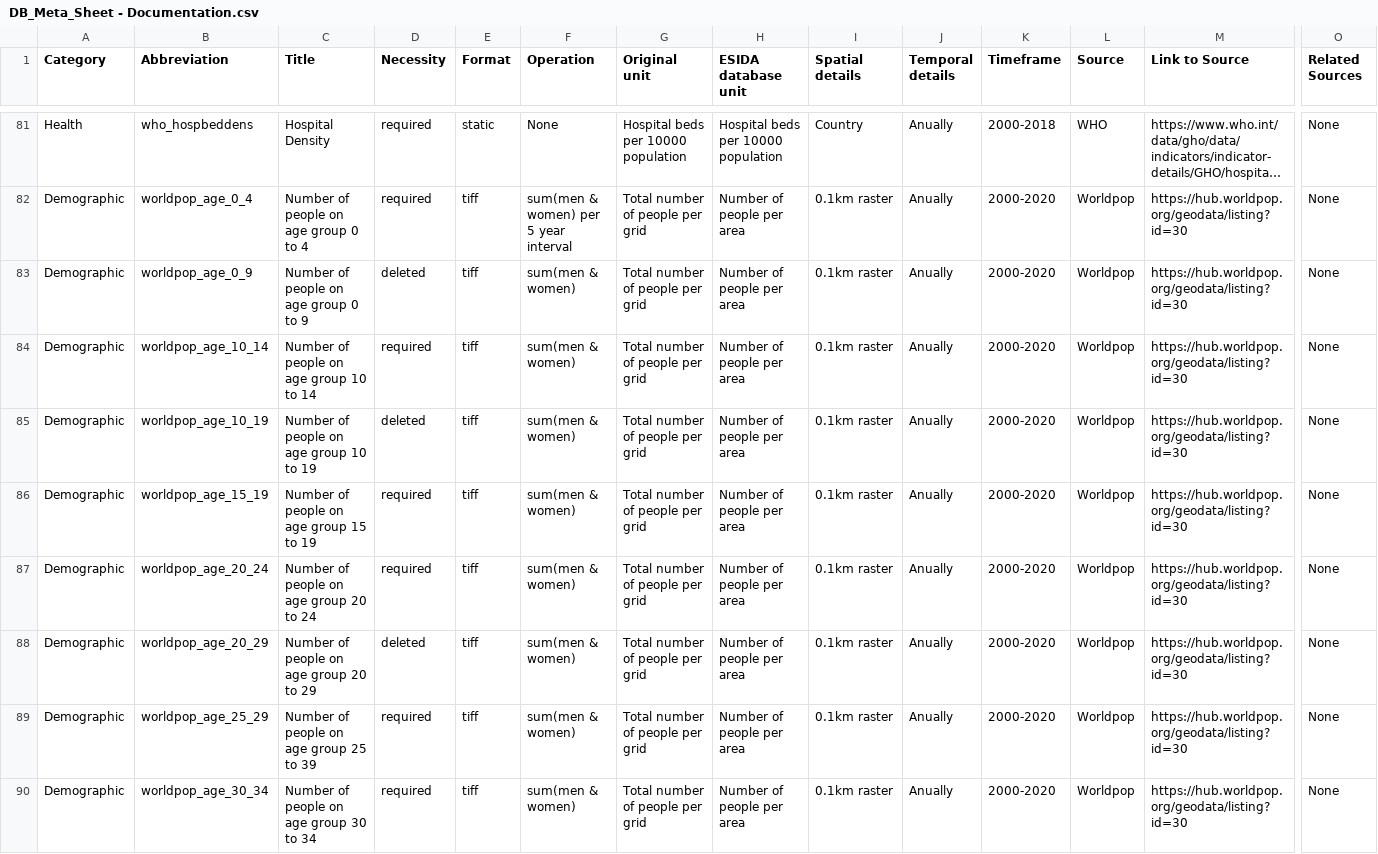
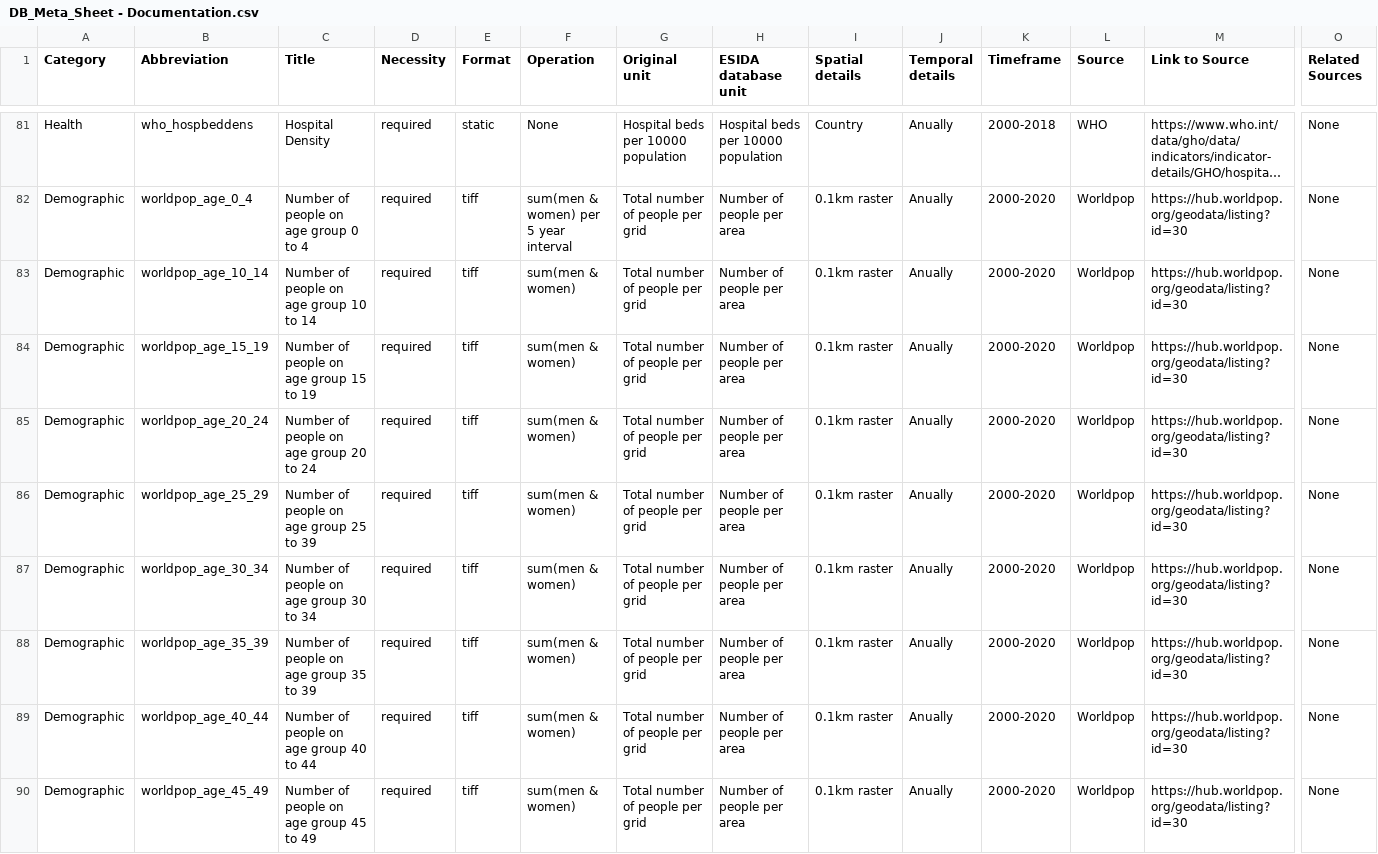
Before and after one commit to MARS-Group-HAW/esida-db, a CSV file: input/meta_data/DB_Meta_Sheet - Documentation.csv, drawn as a sheet; only a part is shown, gaps mark what is left out; the shorter side is filled out with more unchanged rows; long unchanged cells end in …; rows hold the shown columns only; the diff covers the shown part only; the diff names each change by its address in the sheet, - before the commit and + after, or states it on an @@ line.

```diff
--- a/input/meta_data/DB_Meta_Sheet - Documentation.csv
+++ b/input/meta_data/DB_Meta_Sheet - Documentation.csv
-row 83: Demographic | worldpop_age_0_9 | Number of people on age group 0 to 9 | deleted | tiff | sum(men & women) | Total number of people per grid | Number of people per area | 0.1km raster | Anually | 2000-2020 | Worldpop | https://hub.worldpop.org/geodata/listing?id=30 | None
-row 85: Demographic | worldpop_age_10_19 | Number of people on age group 10 to 19 | deleted | tiff | sum(men & women) | Total number of people per grid | Number of people per area | 0.1km raster | Anually | 2000-2020 | Worldpop | https://hub.worldpop.org/geodata/listing?id=30 | None
-row 88: Demographic | worldpop_age_20_29 | Number of people on age group 20 to 29 | deleted | tiff | sum(men & women) | Total number of people per grid | Number of people per area | 0.1km raster | Anually | 2000-2020 | Worldpop | https://hub.worldpop.org/geodata/listing?id=30 | None
```
Also changed, not shown: 5 removed rows elsewhere in this file, input/meta_data/DB_Meta_Sheet - Metadata.csv, 16 other files.
